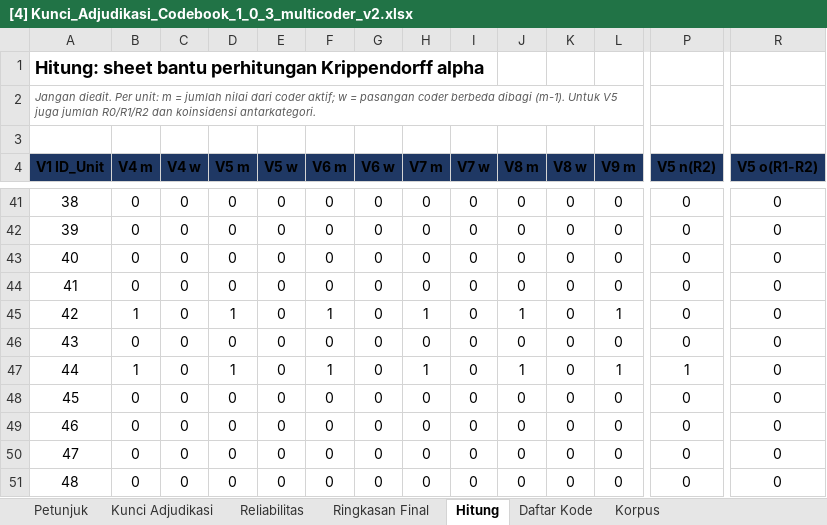
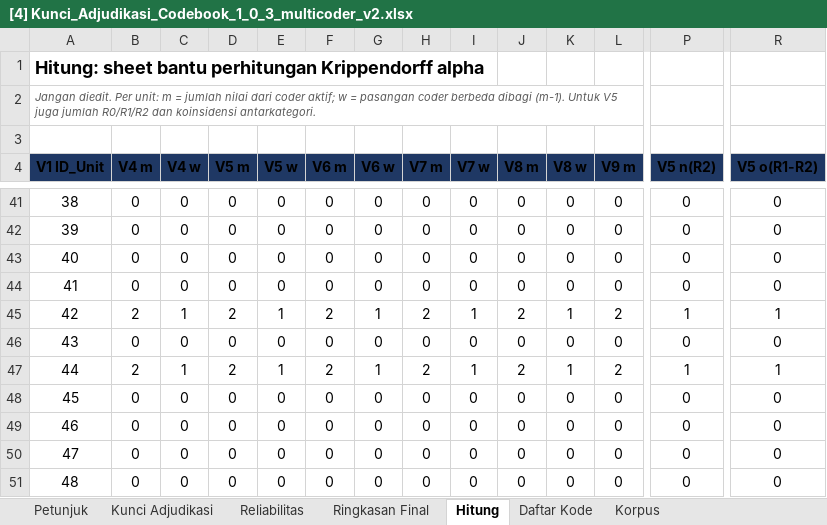
Before and after one commit to ajiww/Prosedur-Penelitian, an Excel workbook: P4 Pengembangan Kebutuhan Perangkat Lunak/A Elisitasi/A4 Coding/[4] Kunci_Adjudikasi_Codebook_1_0_3_multicoder_v2.xlsx, sheet Hitung, drawn as a sheet; only a part is shown, gaps mark what is left out; values as stored, in another font and other column widths than the file's, no borders; the diff covers the shown part only; the diff names each change by its address in the sheet, - before the commit and + after, or states it on an @@ line.

```diff
--- a/P4 Pengembangan Kebutuhan Perangkat Lunak/A Elisitasi/A4 Coding/[4] Kunci_Adjudikasi_Codebook_1_0_3_multicoder_v2.xlsx (sheet Hitung)
+++ b/P4 Pengembangan Kebutuhan Perangkat Lunak/A Elisitasi/A4 Coding/[4] Kunci_Adjudikasi_Codebook_1_0_3_multicoder_v2.xlsx (sheet Hitung)
-B45 (V4 m): 1
+B45 (V4 m): 2
-C45 (V4 w): 0
+C45 (V4 w): 1
-D45 (V5 m): 1
+D45 (V5 m): 2
-E45 (V5 w): 0
+E45 (V5 w): 1
-F45 (V6 m): 1
+F45 (V6 m): 2
-G45 (V6 w): 0
+G45 (V6 w): 1
-H45 (V7 m): 1
+H45 (V7 m): 2
-I45 (V7 w): 0
+I45 (V7 w): 1
-J45 (V8 m): 1
+J45 (V8 m): 2
-K45 (V8 w): 0
+K45 (V8 w): 1
-L45 (V9 m): 1
+L45 (V9 m): 2
-P45 (V5 n(R2)): 0
+P45 (V5 n(R2)): 1
-R45 (V5 o(R1-R2)): 0
+R45 (V5 o(R1-R2)): 1
-B47 (V4 m): 1
+B47 (V4 m): 2
-C47 (V4 w): 0
+C47 (V4 w): 1
-D47 (V5 m): 1
+D47 (V5 m): 2
-E47 (V5 w): 0
+E47 (V5 w): 1
-F47 (V6 m): 1
+F47 (V6 m): 2
-G47 (V6 w): 0
+G47 (V6 w): 1
-H47 (V7 m): 1
+H47 (V7 m): 2
-I47 (V7 w): 0
+I47 (V7 w): 1
-J47 (V8 m): 1
+J47 (V8 m): 2
-K47 (V8 w): 0
+K47 (V8 w): 1
-L47 (V9 m): 1
+L47 (V9 m): 2
-R47 (V5 o(R1-R2)): 0
+R47 (V5 o(R1-R2)): 1
```
Also changed, not shown: 221 edited cells elsewhere in this sheet, sheet Kunci Adjudikasi, sheet Reliabilitas, sheet Ringkasan Final, hidden cells, P4 Pengembangan Kebutuhan Perangkat Lunak/A Elisitasi/A4 Coding/20261027 Lembar_Coding_Codebook_1_0_3 (Afriansyah).xlsx, 2 other files.
